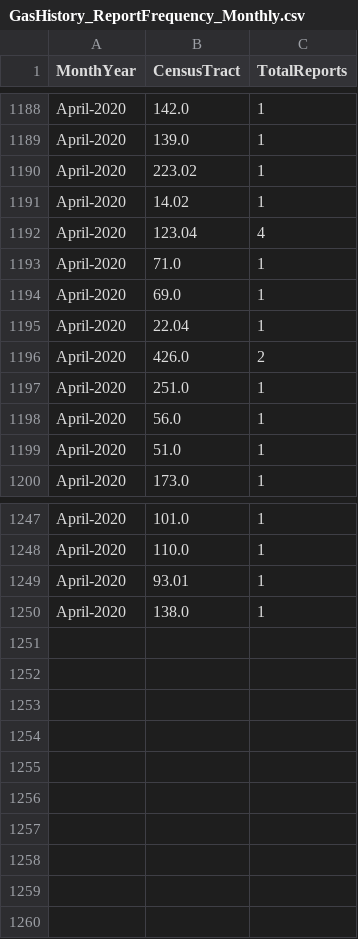
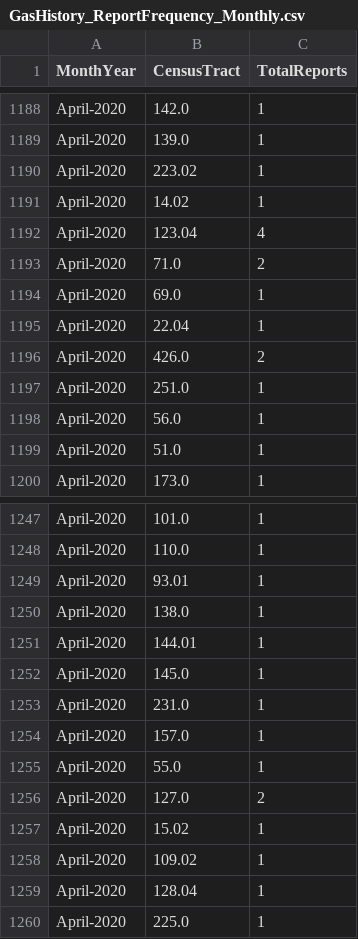
Before and after one commit to mhasan004/GasLeakProject, a CSV file: Getting_GasLeak_Data/DataFiles/GasHistory_ReportFrequency_Monthly.csv, drawn as a sheet; only a part is shown, gaps mark what is left out.

```diff
--- a/Getting_GasLeak_Data/DataFiles/GasHistory_ReportFrequency_Monthly.csv
+++ b/Getting_GasLeak_Data/DataFiles/GasHistory_ReportFrequency_Monthly.csv
@@ -1192,3 +1192,3 @@ April-2020,14.02,1
 April-2020,123.04,4
-April-2020,71.0,1
+April-2020,71.0,2
 April-2020,69.0,1
@@ -1250 +1250,11 @@ April-2020,93.01,1
 April-2020,138.0,1
+April-2020,144.01,1
+April-2020,145.0,1
+April-2020,231.0,1
+April-2020,157.0,1
+April-2020,55.0,1
+April-2020,127.0,2
+April-2020,15.02,1
+April-2020,109.02,1
+April-2020,128.04,1
+April-2020,225.0,1
```
Also changed, not shown: Getting_GasLeak_Data/DataFiles/GasHistory_ConEdisonTracts.csv, Getting_GasLeak_Data/DataFiles/GasHistory_ReportFrequency_Hourly.csv.
